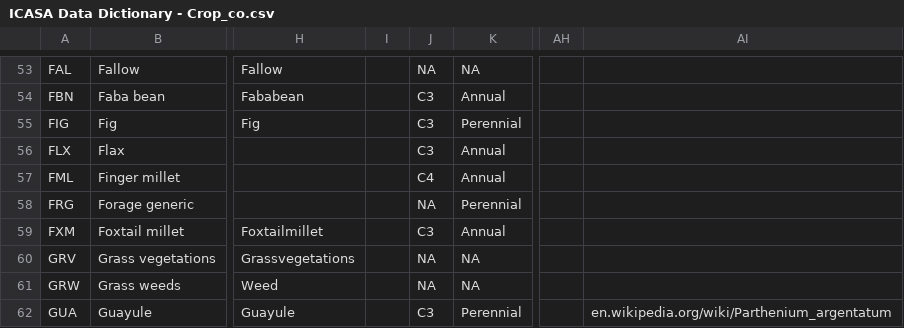
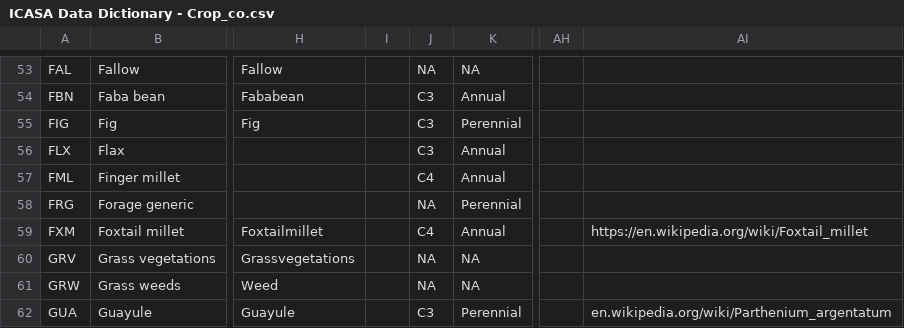
Before and after one commit to DSSAT/CropCodes, a CSV file: ICASA Data Dictionary - Crop_co.csv, drawn as a sheet; only a part is shown, gaps mark what is left out; the diff names each change by its address in the sheet, - before the commit and + after, or states it on an @@ line.

Commit message:
setaria italica is a C4 plant
- S. italica (domesticated version of S. viridis) is a C4 plant. It is named in first paragraph of intro in Brutnell, Thomas P., et al. "Setaria viridis: a model for C4 photosynthesis." The Plant Cell 22.8 (2010): 2537-2544. https://doi.org/10.1105/tpc.110.075309
- may also need to be changed in other crop code files if necessary?

```diff
--- a/ICASA Data Dictionary - Crop_co.csv
+++ b/ICASA Data Dictionary - Crop_co.csv
-J59: C3
+J59: C4
-AI59: (empty)
+AI59: https://en.wikipedia.org/wiki/Foxtail_millet
```
